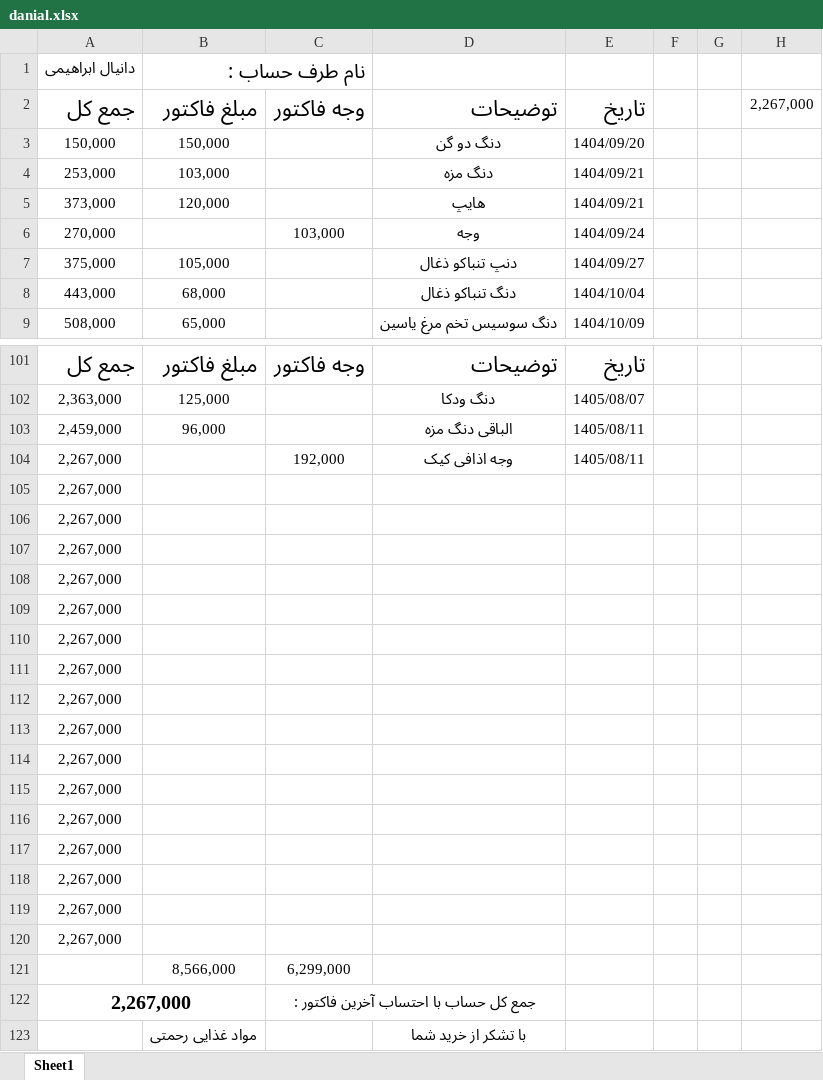
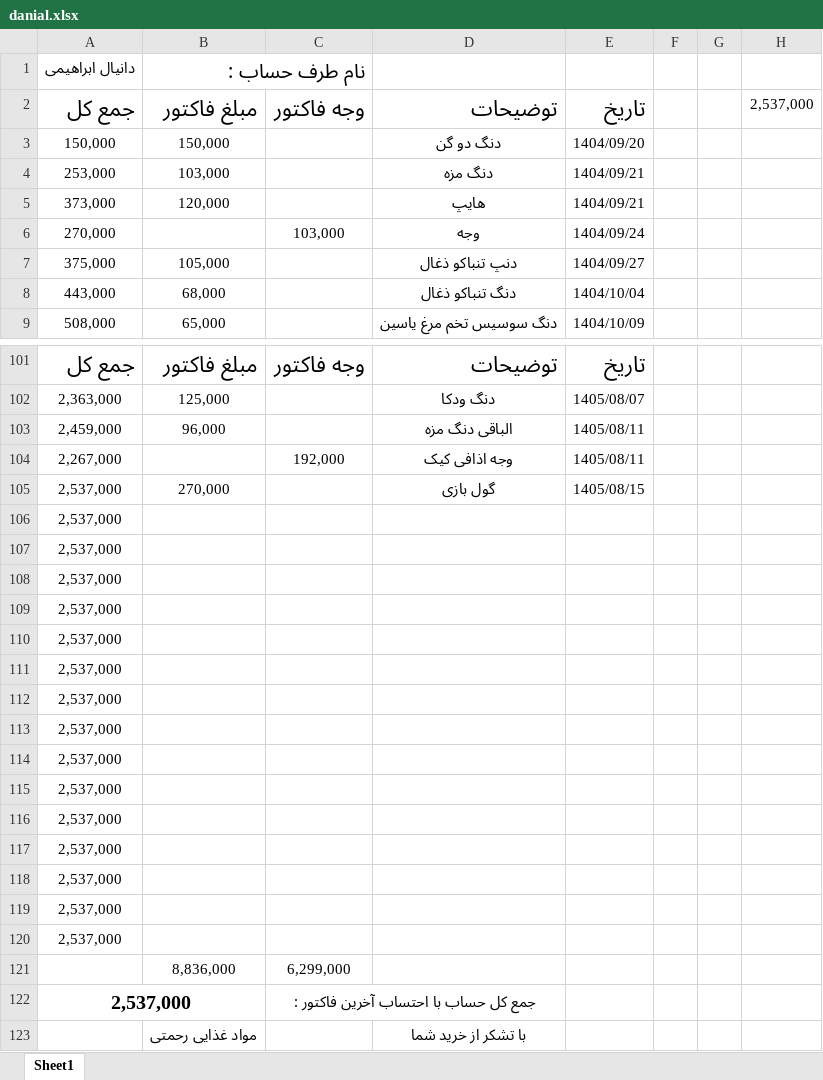
Before and after one commit to Hamidmarket/hesab, an Excel workbook: customers/danial.xlsx, sheet Sheet1, drawn as a sheet; only a part is shown, gaps mark what is left out; values as stored, in another font and other column widths than the file's, no borders; conditional formats not drawn; removed rows and columns are numbered as before the commit, all else as after; the diff names each change by its address in the sheet, - before the commit and + after, or states it on an @@ line.

```diff
--- a/customers/danial.xlsx (sheet Sheet1)
+++ b/customers/danial.xlsx (sheet Sheet1)
-H2: 2,267,000
+H2: 2,537,000
-row 105: 2,267,000
+row 105: 2,537,000 | 270,000 |  | گول بازی | 1405/08/15
-A106:A120: 2,267,000
+A106:A120: 2,537,000
-B121: 8,566,000
+B121: 8,836,000
-A122: 2,267,000
+A122: 2,537,000
```
Also changed, not shown: customers.xlsx, customers/abas.xlsx, 5 other files.
